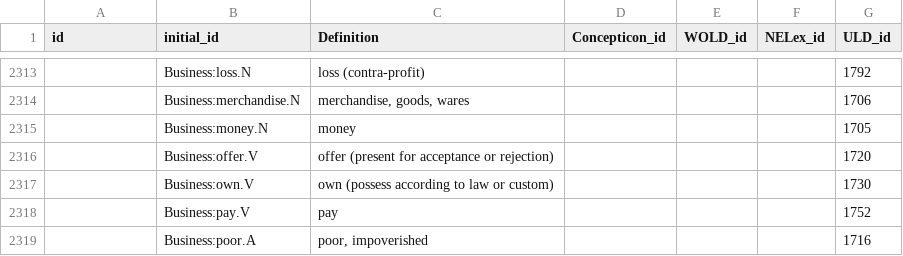
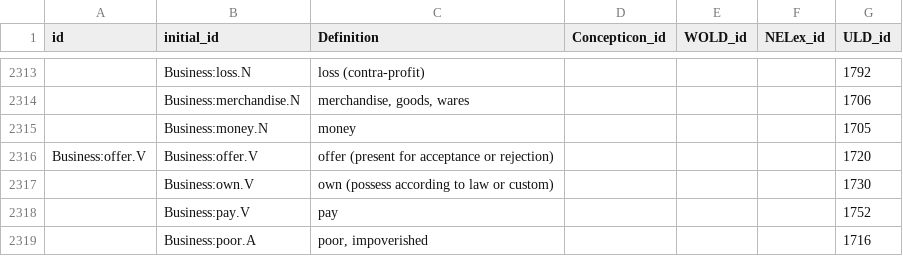
Before and after one commit to barumau/panlexia, a TSV file: data/master.tsv, drawn as a sheet; only a part is shown, gaps mark what is left out; the diff names each change by its address in the sheet, - before the commit and + after, or states it on an @@ line.

Commit message:
validate offer.V for acceptance or rejection

```diff
--- a/data/master.tsv
+++ b/data/master.tsv
-A2316 (id): (empty)
+A2316 (id): Business:offer.V
```
